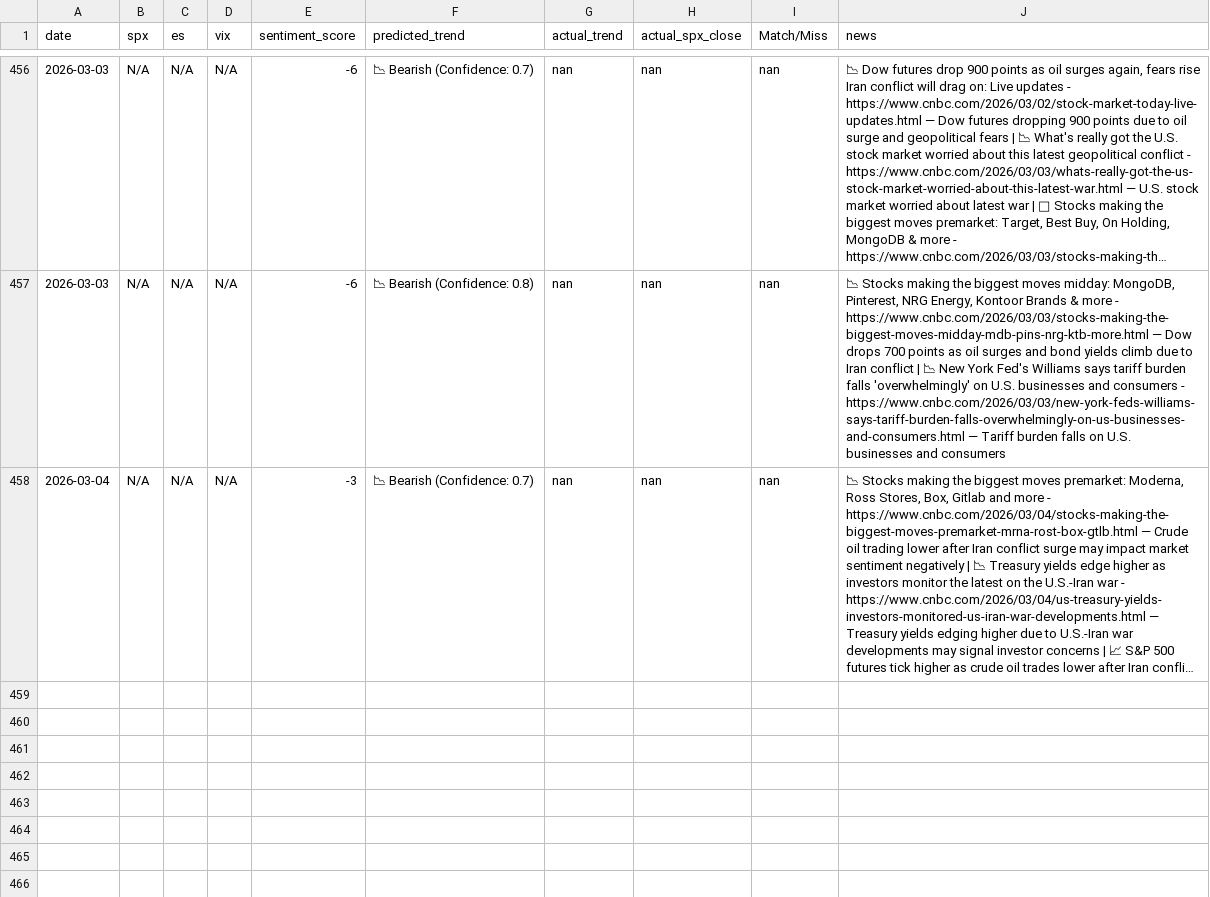
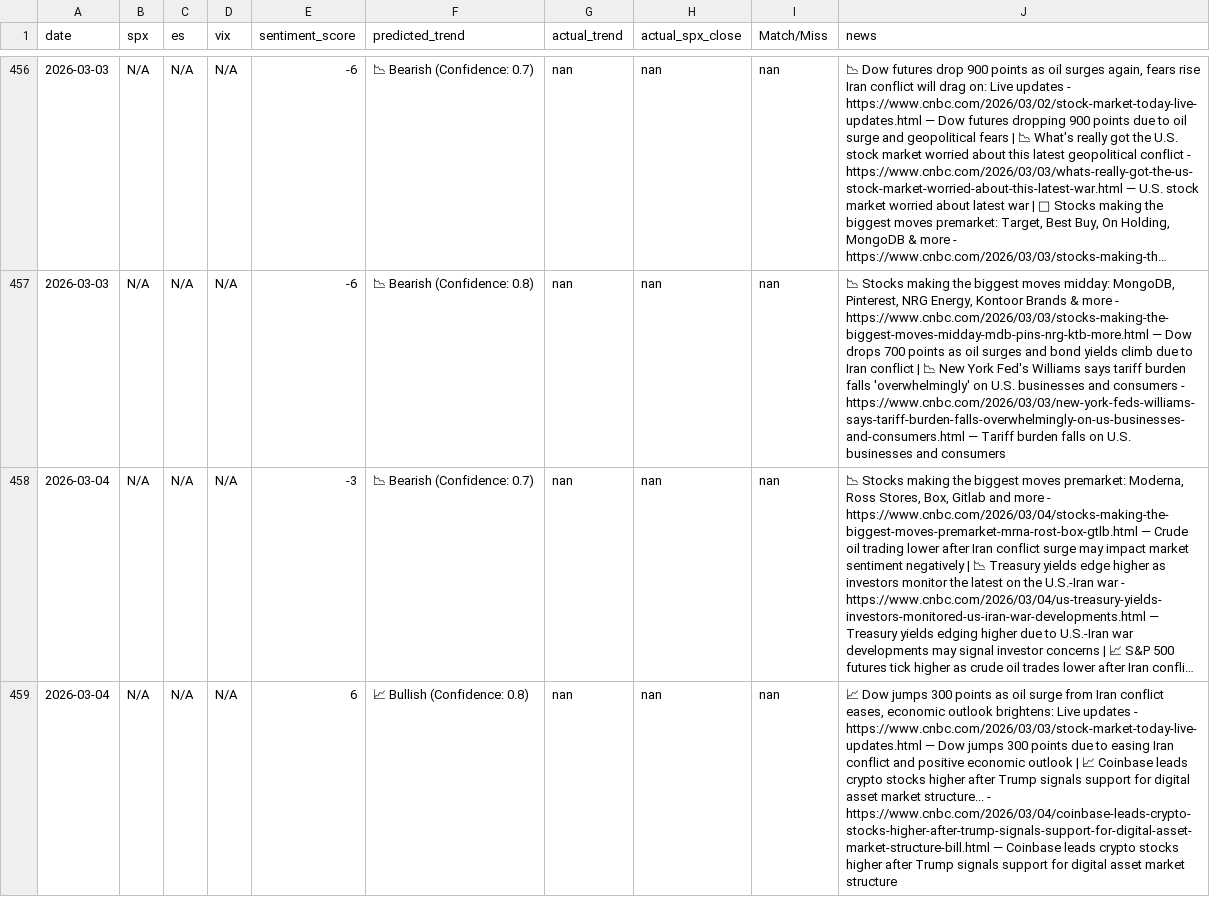
Before and after one commit to PadhmaCebolu/market-alert-bot-test, a CSV file: market_predictions.csv, drawn as a sheet; only a part is shown, gaps mark what is left out; long unchanged cells end in …; the diff names each change by its address in the sheet, - before the commit and + after, or states it on an @@ line.

```diff
--- a/market_predictions.csv
+++ b/market_predictions.csv
+row 459: 2026-03-04 | N/A | N/A | N/A | 6 | 📈 Bullish (Confidence: 0.8) | nan | nan | nan | 📈 Dow jumps 300 points as oil surge from Iran conflict eases, economic outlook brightens: Live updates - https://www.cnbc.com/2026/03/03/stock-market-today-live-updates.html — Dow jumps 300 points due to easing Iran conflict and positive economic outlook | 📈 Coinbase leads crypto stocks higher after Trump signals support for digital asset market structure... - https://www.cnbc.com/2026/03/04/coinbase-leads-crypto-stocks-higher-after-trump-signals-support-for-digital-asset-market-structure-bill.html — Coinbase leads crypto stocks higher after Trump signals support for digital asset market structure
```
